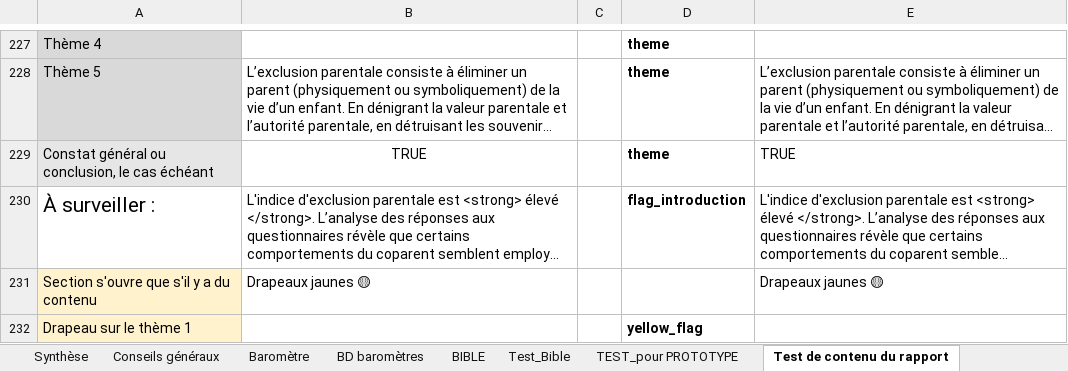
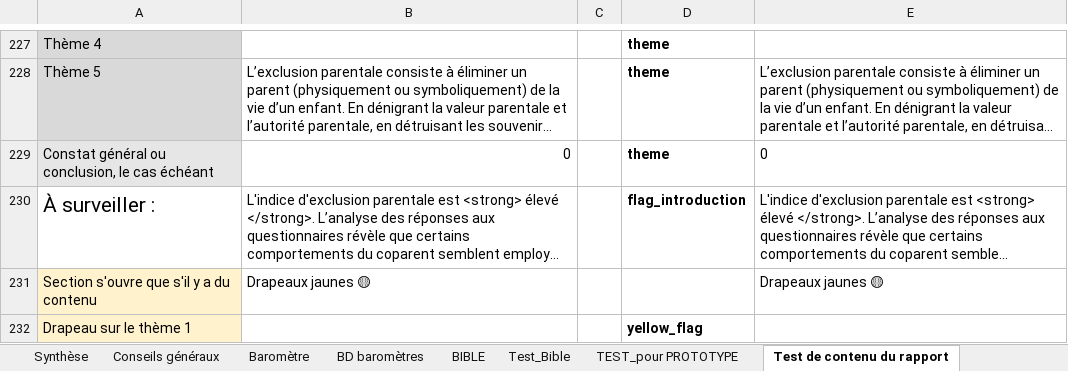
Before and after one commit to je-bert/e-barometre, an Excel workbook: flask-app/master-results-template.xlsx, sheet Test de contenu du rapport, drawn as a sheet; only a part is shown, gaps mark what is left out; long unchanged cells end in …; values as stored, in another font and other column widths than the file's, no borders; the diff names each change by its address in the sheet, - before the commit and + after, or states it on an @@ line.

Commit message:
update formula that returned true instead of 0

```diff
--- a/flask-app/master-results-template.xlsx (sheet Test de contenu du rapport)
+++ b/flask-app/master-results-template.xlsx (sheet Test de contenu du rapport)
-B229: TRUE
+B229: 0
-B229 alignment: center
+B229 alignment: right
-E229: TRUE
+E229: 0
```
Also changed, not shown: sheet Indice D'exclusion, charts or pictures.
